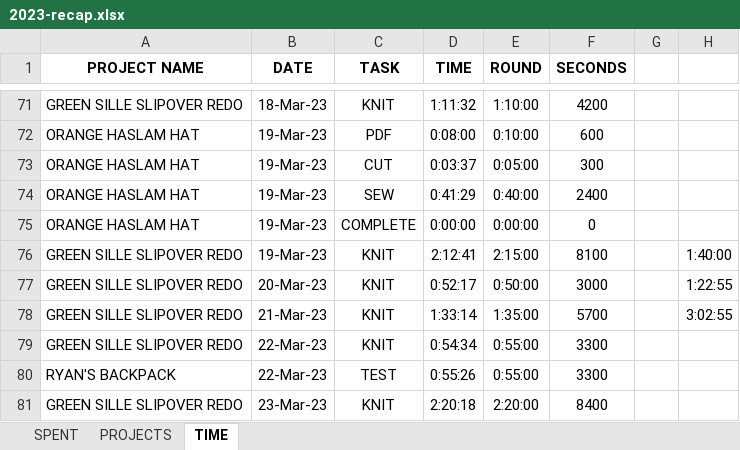
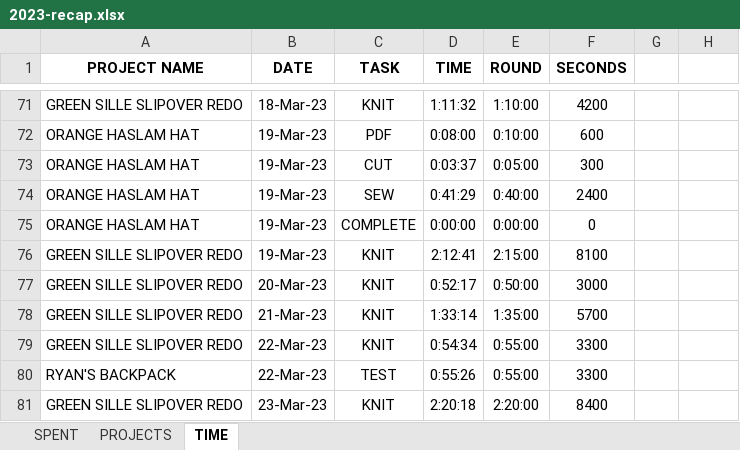
Before and after one commit to HandmadePhD/2023-RECAP, an Excel workbook: 2023-recap.xlsx, sheet TIME, drawn as a sheet; only a part is shown, gaps mark what is left out; values as stored, in another font and other column widths than the file's, no borders; charts and pictures not drawn; the diff names each change by its address in the sheet, - before the commit and + after, or states it on an @@ line.

Commit message:
Add files via upload

```diff
--- a/2023-recap.xlsx (sheet TIME)
+++ b/2023-recap.xlsx (sheet TIME)
-H76: 1:40:00
+H76: (empty)
-H77: 1:22:55
+H77: (empty)
-H78: 3:02:55
+H78: (empty)
```
Also changed, not shown: charts or pictures.
